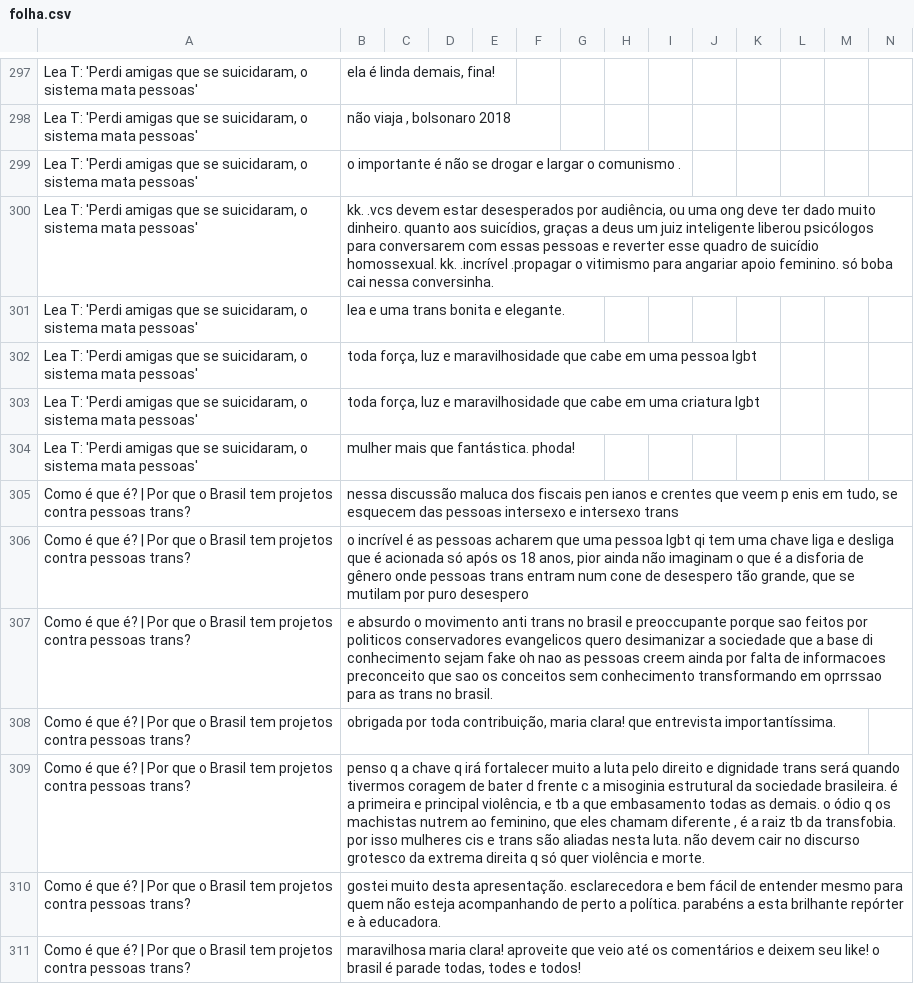
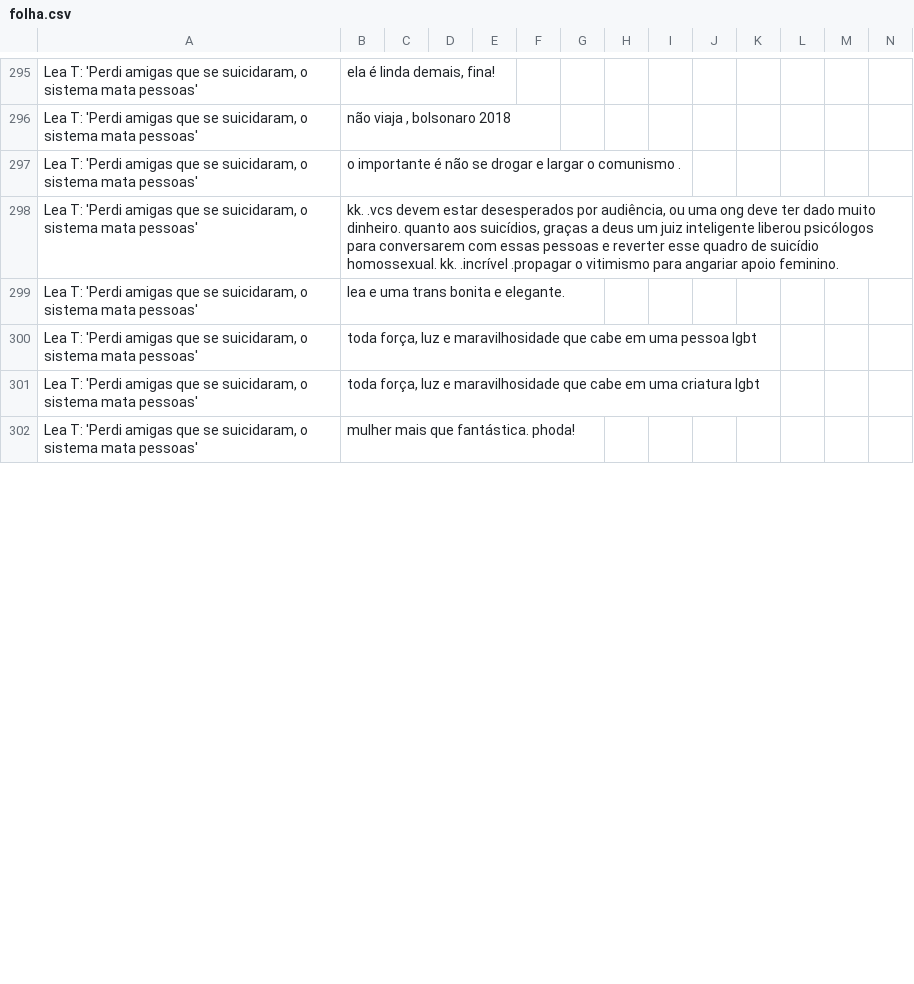
Before and after one commit to v-giorgio/brazilian-transphobia-rag-analysis, a CSV file: data/cleaned_comments/folha.csv, drawn as a sheet; only a part is shown, gaps mark what is left out; removed rows and columns are numbered as before the commit, all else as after; rows hold the shown columns only; the diff covers the shown part only; the diff names each change by its address in the sheet, - before the commit and + after, or states it on an @@ line.

Commit message:
feat: clean data script

```diff
--- a/data/cleaned_comments/folha.csv
+++ b/data/cleaned_comments/folha.csv
-B298: …apoio feminino. só boba cai nessa conversinha.
+B298: …apoio feminino.
-row 305: Como é que é? | Por que o Brasil tem projetos contra pessoas trans? | nessa discussão maluca dos fiscais pen ianos e crentes que veem p enis em tudo, se esquecem das pessoas intersexo e intersexo trans
-row 306: Como é que é? | Por que o Brasil tem projetos contra pessoas trans? | o incrível é as pessoas acharem que uma pessoa lgbt qi tem uma chave liga e desliga que é acionada só após os 18 anos, pior ainda não imaginam o que é a disforia de gênero onde pessoas trans entram num cone de desespero tão grande, que se mutilam por puro desespero
-row 307: Como é que é? | Por que o Brasil tem projetos contra pessoas trans? | e absurdo o movimento anti trans no brasil e preoccupante porque sao feitos por politicos conservadores evangelicos quero desimanizar a sociedade que a base di conhecimento sejam fake oh nao as pessoas creem ainda por falta de informacoes preconceito que sao os conceitos sem conhecimento transformando em oprrssao para as trans no brasil.
-row 308: Como é que é? | Por que o Brasil tem projetos contra pessoas trans? | obrigada por toda contribuição, maria clara! que entrevista importantíssima.
-row 309: Como é que é? | Por que o Brasil tem projetos contra pessoas trans? | penso q a chave q irá fortalecer muito a luta pelo direito e dignidade trans será quando tivermos coragem de bater d frente c a misoginia estrutural da sociedade brasileira. é a primeira e principal violência, e tb a que embasamento todas as demais. o ódio q os machistas nutrem ao feminino, que eles chamam diferente , é a raiz tb da transfobia. por isso mulheres cis e trans são aliadas nesta luta. não devem cair no discurso grotesco da extrema direita q só quer violência e morte.
-row 310: Como é que é? | Por que o Brasil tem projetos contra pessoas trans? | gostei muito desta apresentação. esclarecedora e bem fácil de entender mesmo para quem não esteja acompanhando de perto a política. parabéns a esta brilhante repórter e à educadora.
-row 311: Como é que é? | Por que o Brasil tem projetos contra pessoas trans? | maravilhosa maria clara! aproveite que veio até os comentários e deixem seu like! o brasil é parade todas, todes e todos!
```
Also changed, not shown: 5 added rows, 8 removed rows and 9 edited cells elsewhere in this file, data/cleaned_comments/bbc.csv, data/cleaned_comments/g1globo.csv, 14 other files.
